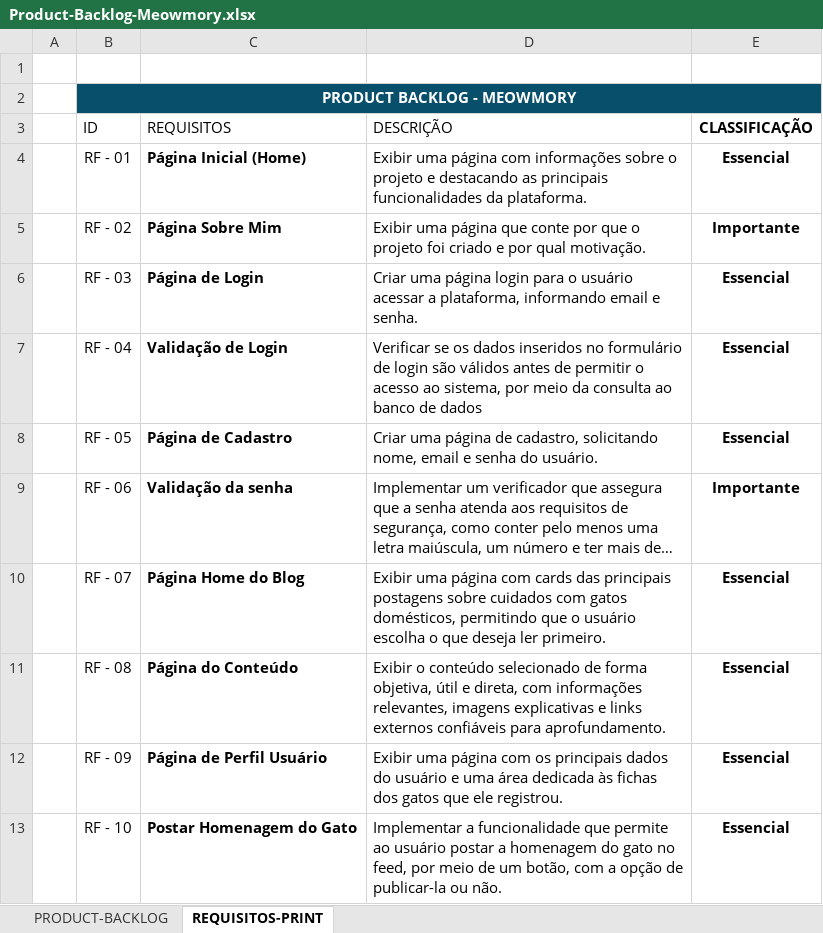
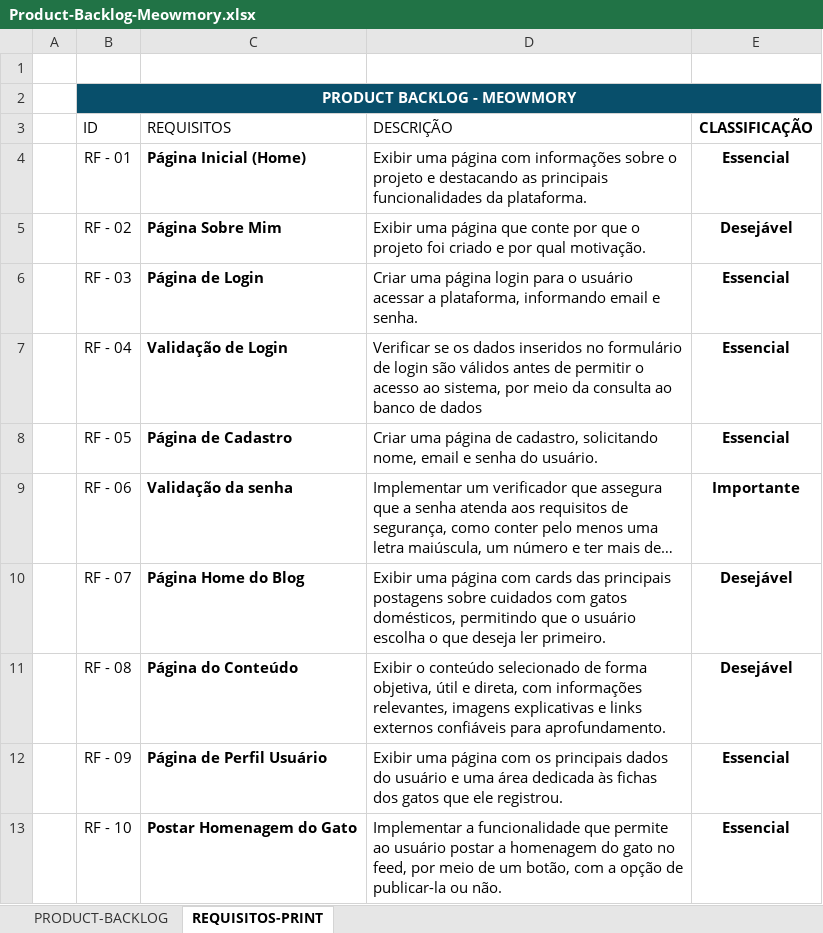
Before and after one commit to FernandoRDev457/Project-Meowmory, an Excel workbook: Docs/Product-Backlog-Meowmory.xlsx, sheet REQUISITOS-PRINT, drawn as a sheet; only a part is shown; long unchanged cells end in …; values as stored, in another font and other column widths than the file's, no borders; conditional formats and table styles not drawn; the diff names each change by its address in the sheet, - before the commit and + after, or states it on an @@ line.

```diff
--- a/Docs/Product-Backlog-Meowmory.xlsx (sheet REQUISITOS-PRINT)
+++ b/Docs/Product-Backlog-Meowmory.xlsx (sheet REQUISITOS-PRINT)
-E5 (CLASSIFICAÇÃO): Importante
+E5 (CLASSIFICAÇÃO): Desejável
-E10:E11 (CLASSIFICAÇÃO): Essencial
+E10:E11 (CLASSIFICAÇÃO): Desejável
```
Also changed, not shown: sheet PRODUCT-BACKLOG, formulas that keep their value, 6 other files.
